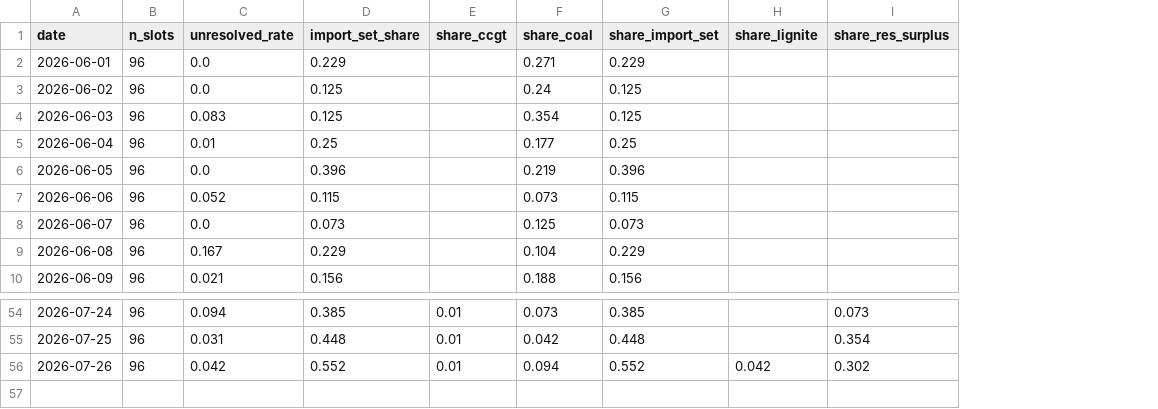
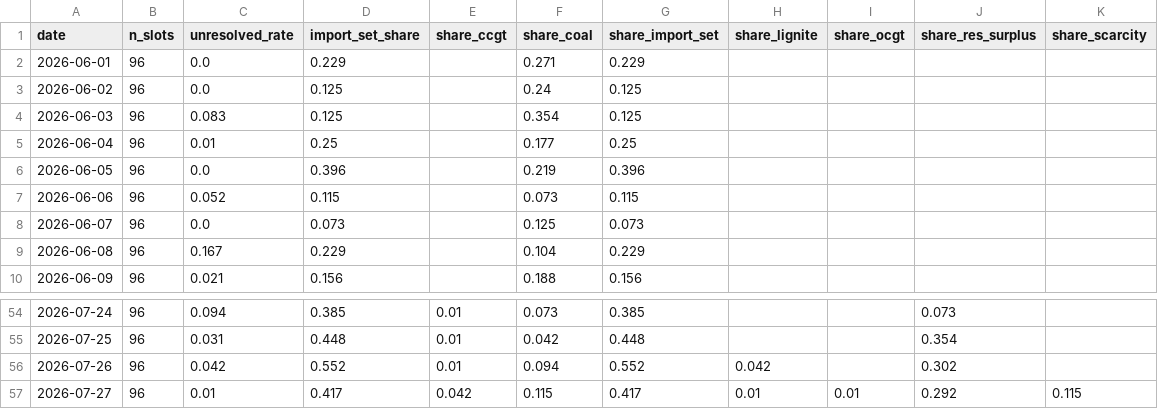
Before and after one commit to satoa0316/eu-power-data, a CSV file: data/mart/daily_shares_DE_LU.csv, drawn as a sheet; only a part is shown, gaps mark what is left out; the diff names each change by its address in the sheet, - before the commit and + after, or states it on an @@ line.

```diff
--- a/data/mart/daily_shares_DE_LU.csv
+++ b/data/mart/daily_shares_DE_LU.csv
+column I (share_ocgt), empty
+column K (share_scarcity), empty
+row 57: 2026-07-27 | 96 | 0.01 | 0.417 | 0.042 | 0.115 | 0.417 | 0.01 | 0.01 | 0.292 | 0.115
```
Also changed, not shown: data/mart/daily_shares_GB.csv, data/mart/labels_GB.csv, 4 other files.
